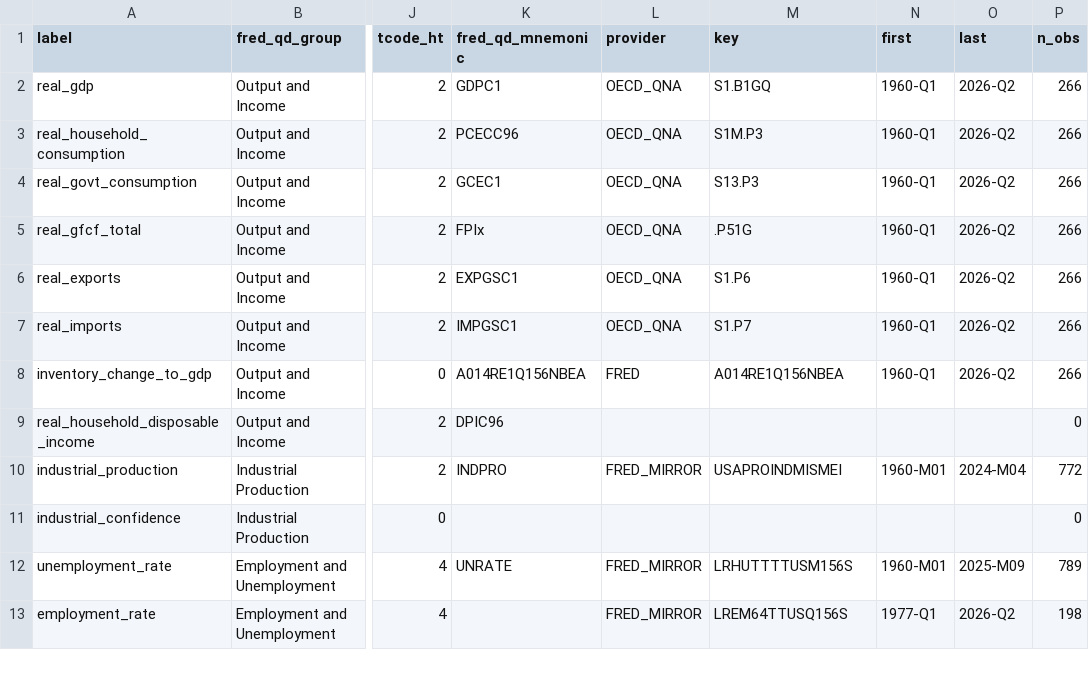
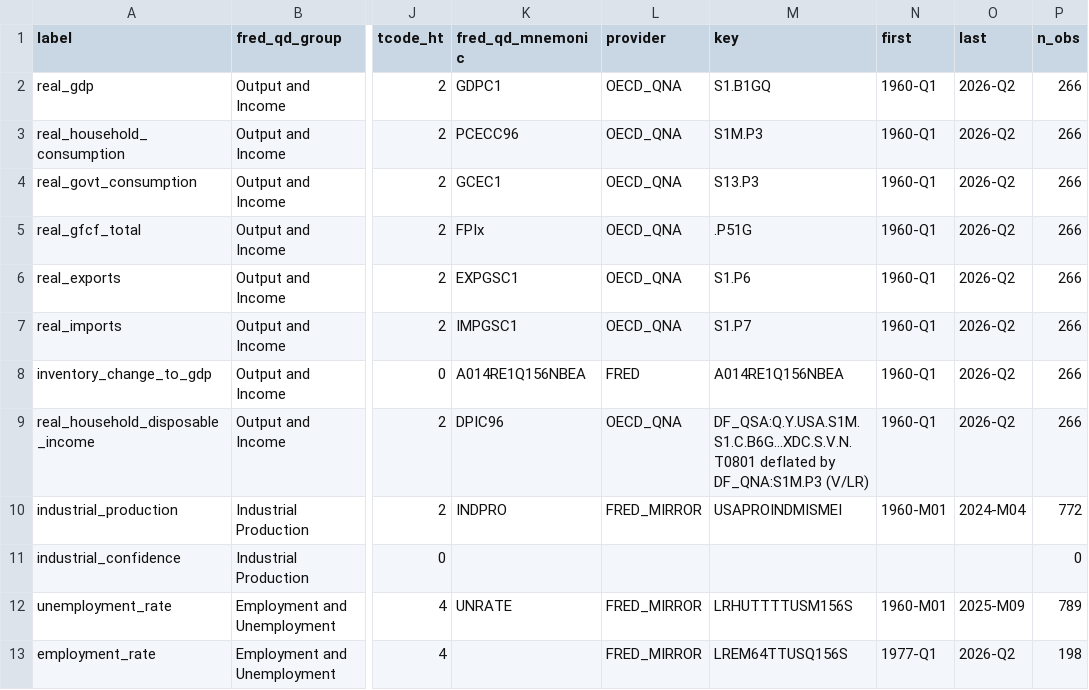
Before and after one commit to franzmohr/AustriaMacroData, a CSV file: output/usa_metadata.csv, drawn as a sheet; only a part is shown, gaps mark what is left out; the diff names each change by its address in the sheet, - before the commit and + after, or states it on an @@ line.

```diff
--- a/output/usa_metadata.csv
+++ b/output/usa_metadata.csv
-L9 (provider): (empty)
+L9 (provider): OECD_QNA
-M9 (key): (empty)
+M9 (key): DF_QSA:Q.Y.USA.S1M.S1.C.B6G...XDC.S.V.N.T0801 deflated by DF_QNA:S1M.P3 (V/LR)
-N9 (first): (empty)
+N9 (first): 1960-Q1
-O9 (last): (empty)
+O9 (last): 2026-Q2
-P9 (n_obs): 0
+P9 (n_obs): 266
```
Also changed, not shown: docs/concept_dictionary.csv, output/usa_panel.csv, 8 other files.
